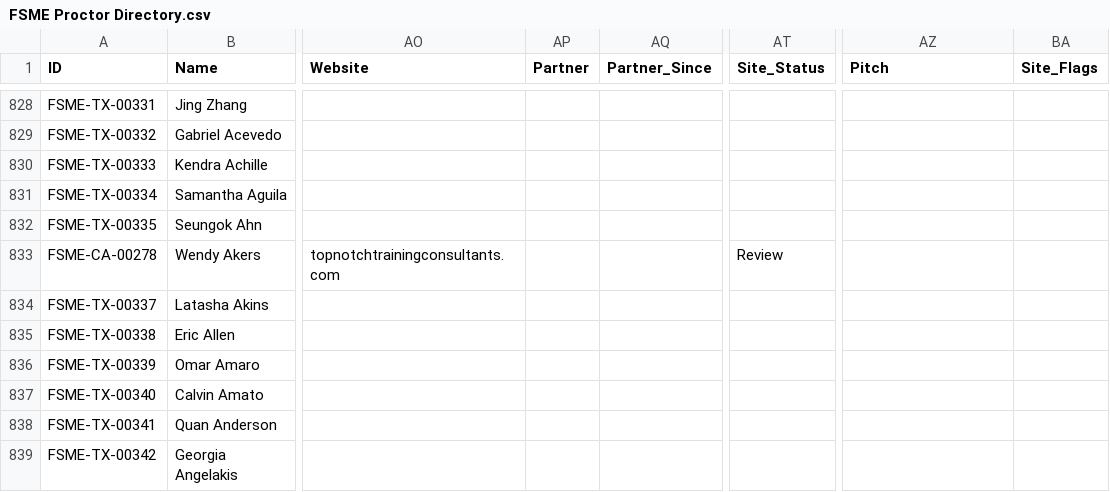
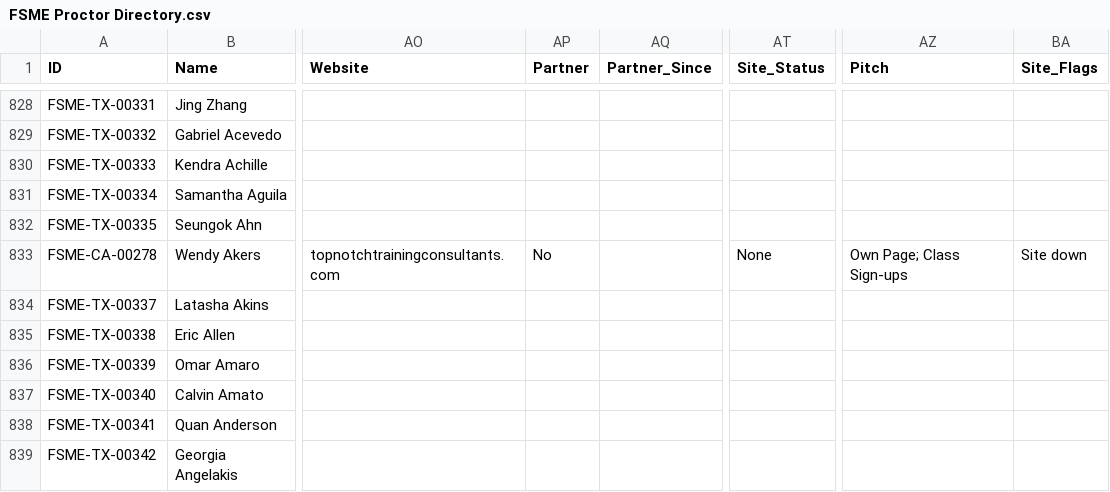
Before and after one commit to novernmanagement-coder/FSME-Tools, a CSV file: FoodSafetyMadeEasy/FSME Proctor Directory.csv, drawn as a sheet; only a part is shown, gaps mark what is left out; the diff names each change by its address in the sheet, - before the commit and + after, or states it on an @@ line.

Commit message:
CMS: edited Wendy Akers (FSME-CA-00278)

```diff
--- a/FoodSafetyMadeEasy/FSME Proctor Directory.csv
+++ b/FoodSafetyMadeEasy/FSME Proctor Directory.csv
-AP833 (Partner): (empty)
+AP833 (Partner): No
-AT833 (Site_Status): Review
+AT833 (Site_Status): None
-AZ833 (Pitch): (empty)
+AZ833 (Pitch): Own Page; Class Sign-ups
-BA833 (Site_Flags): (empty)
+BA833 (Site_Flags): Site down
```
